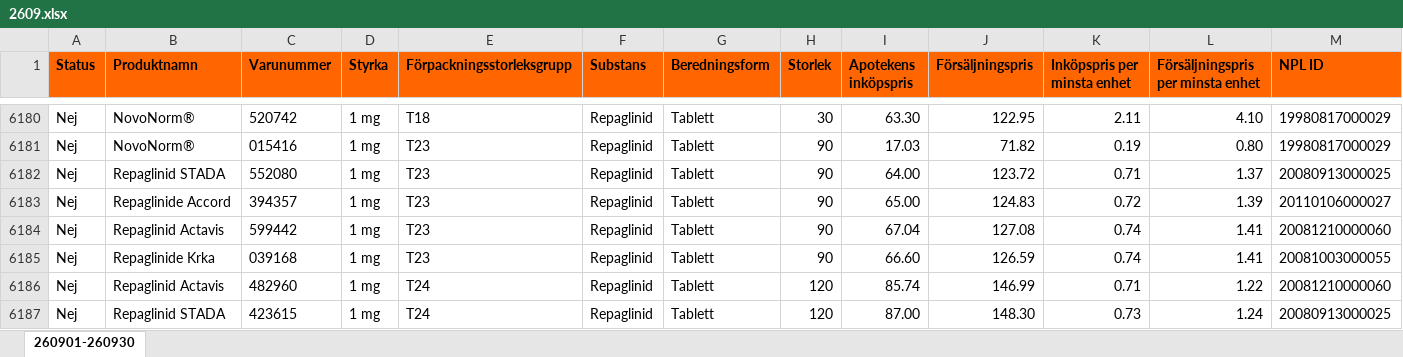
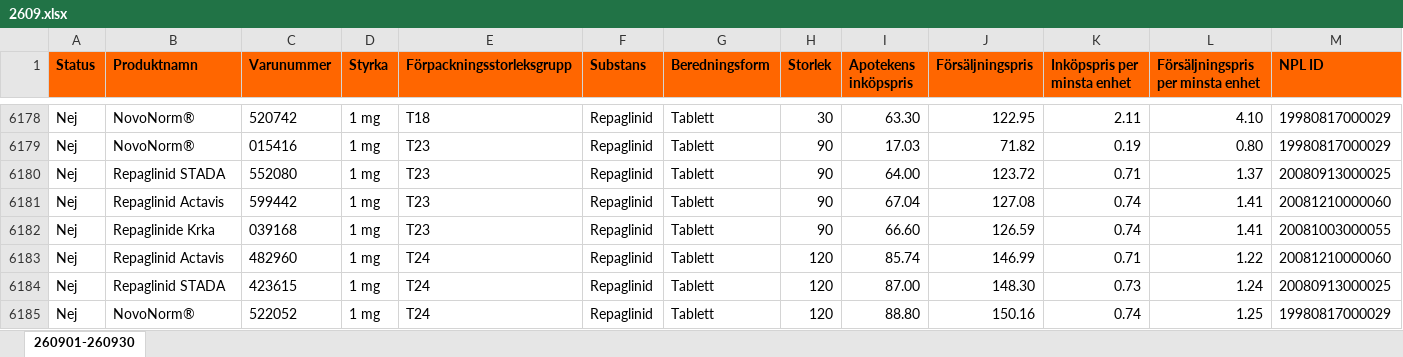
Before and after one commit to pontuscedrell/pillpris, an Excel workbook: data/2609.xlsx, sheet 260901-260930, drawn as a sheet; only a part is shown, gaps mark what is left out; the shorter side is filled out with more unchanged rows; values as stored, in another font and other column widths than the file's, no borders; conditional formats not drawn; rows hold the shown columns only; the diff covers the shown part only; the diff names each change by its address in the sheet, - before the commit and + after, or states it on an @@ line.

Commit message:
Automated TLV data update: 2026-08-15T16:19:27Z

```diff
--- a/data/2609.xlsx (sheet 260901-260930)
+++ b/data/2609.xlsx (sheet 260901-260930)
-row 6183: Nej | Repaglinide Accord | 394357 | 1 mg | T23 | Repaglinid | Tablett | 90 | 65.00 | 124.83 | 0.72 | 1.39 | 20110106000027
```
Also changed, not shown: 5 removed rows elsewhere in this sheet, data/2608.xlsx, 4 other files.
